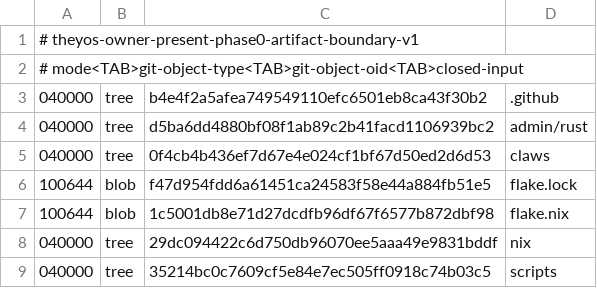
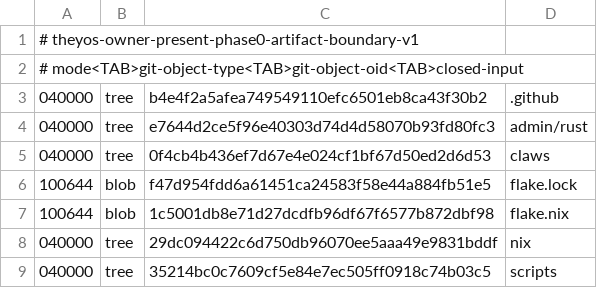
Before and after one commit to soyeht/theyos, a TSV file: admin/contracts/mobile-claw-vpn/v1/owner_present_phase0_artifact_boundary_v1.tsv, drawn as a sheet.

```diff
--- a/admin/contracts/mobile-claw-vpn/v1/owner_present_phase0_artifact_boundary_v1.tsv
+++ b/admin/contracts/mobile-claw-vpn/v1/owner_present_phase0_artifact_boundary_v1.tsv
@@ -3,3 +3,3 @@
 040000	tree	b4e4f2a5afea749549110efc6501eb8ca43f30b2	.github
-040000	tree	d5ba6dd4880bf08f1ab89c2b41facd1106939bc2	admin/rust
+040000	tree	e7644d2ce5f96e40303d74d4d58070b93fd80fc3	admin/rust
 040000	tree	0f4cb4b436ef7d67e4e024cf1bf67d50ed2d6d53	claws
```
Also changed, not shown: 1 other file.
